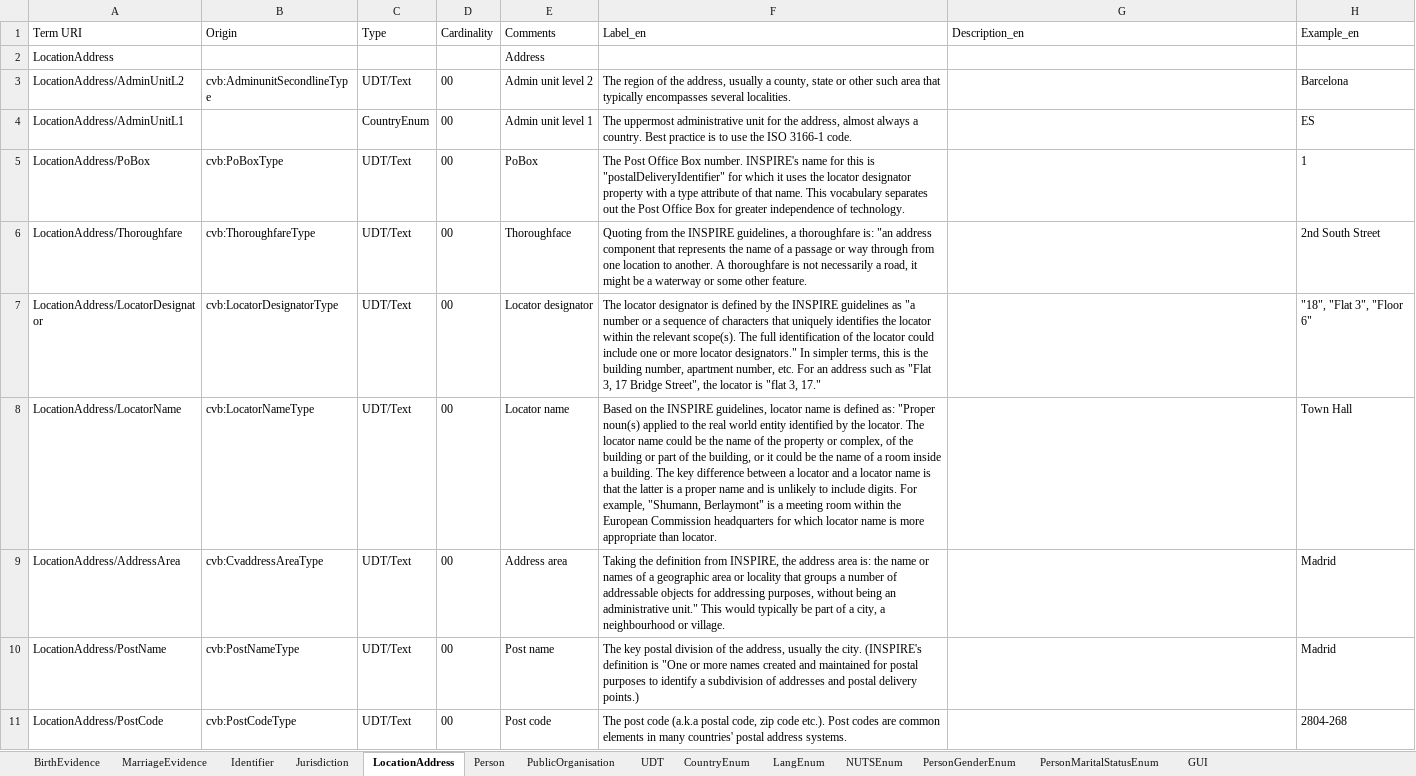
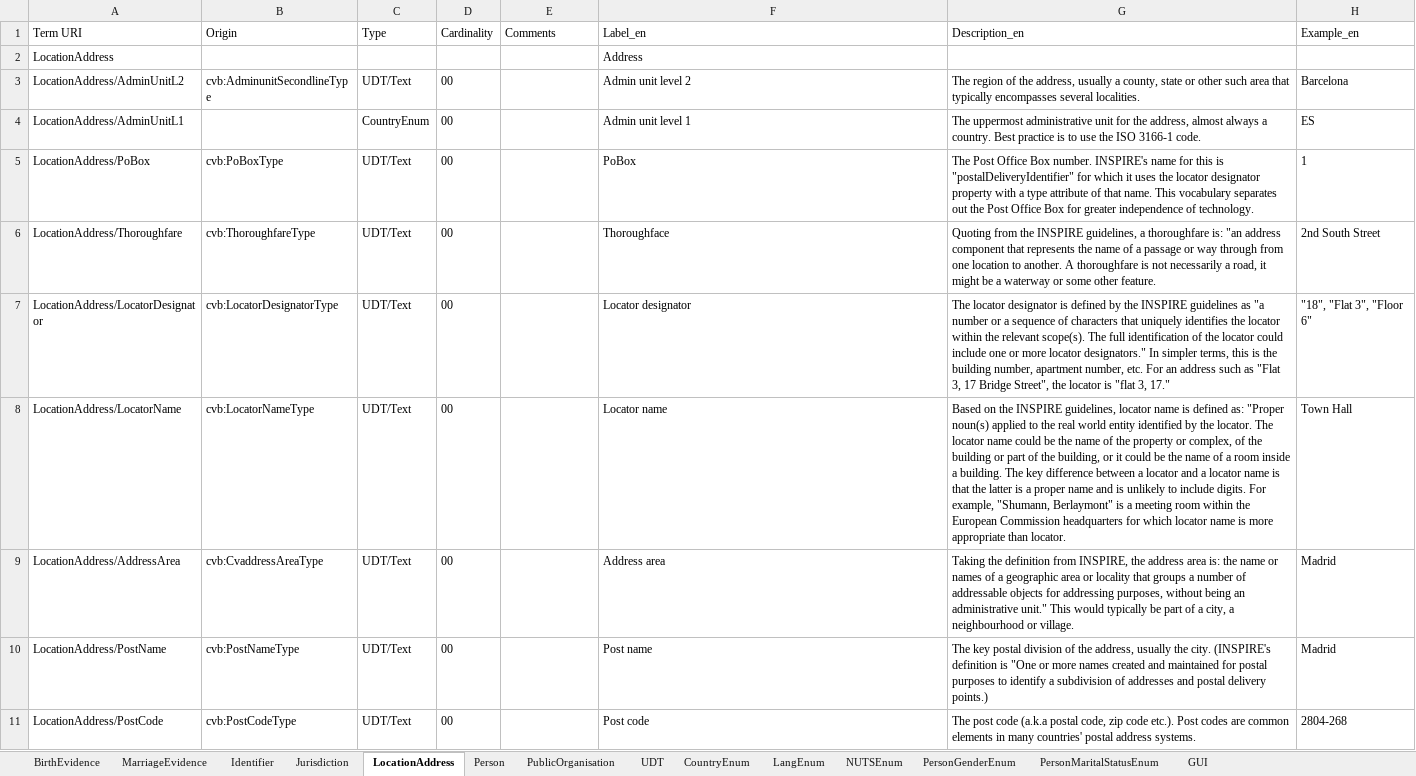
Before and after one commit to de4a-eu/MOR, an Excel workbook: material/translation/scripts/MOR_en_es_si_pt_fr.xlsm, sheet LocationAddress, drawn as a sheet; only a part is shown; values as stored, in another font and other column widths than the file's, no borders; table styles not drawn; the diff names each change by its address in the sheet, - before the commit and + after, or states it on an @@ line.

Commit message:
Fix Field shifting at English definition

```diff
--- a/material/translation/scripts/MOR_en_es_si_pt_fr.xlsm (sheet LocationAddress)
+++ b/material/translation/scripts/MOR_en_es_si_pt_fr.xlsm (sheet LocationAddress)
-E2 (Comments): Address
+E2 (Comments): (empty)
-F2 (Label_en): (empty)
+F2 (Label_en): Address
-E3 (Comments): Admin unit level 2
+E3 (Comments): (empty)
-F3 (Label_en): The region of the address, usually a county, state or other such area that typically encompasses several localities.
+F3 (Label_en): Admin unit level 2
-G3 (Description_en): (empty)
+G3 (Description_en): The region of the address, usually a county, state or other such area that typically encompasses several localities.
-E4 (Comments): Admin unit level 1
+E4 (Comments): (empty)
-F4 (Label_en): The uppermost administrative unit for the address, almost always a country. Best practice is to use the ISO 3166-1 code.
+F4 (Label_en): Admin unit level 1
-G4 (Description_en): (empty)
+G4 (Description_en): The uppermost administrative unit for the address, almost always a country. Best practice is to use the ISO 3166-1 code.
-E5 (Comments): PoBox
+E5 (Comments): (empty)
-F5 (Label_en): The Post Office Box number. INSPIRE's name for this is "postalDeliveryIdentifier" for which it uses the locator designator property with a type attribute of that name. This vocabulary separates out the Post Office Box for greater independence of technology.
+F5 (Label_en): PoBox
-G5 (Description_en): (empty)
+G5 (Description_en): The Post Office Box number. INSPIRE's name for this is "postalDeliveryIdentifier" for which it uses the locator designator property with a type attribute of that name. This vocabulary separates out the Post Office Box for greater independence of technology.
-E6 (Comments): Thoroughface
+E6 (Comments): (empty)
-F6 (Label_en): Quoting from the INSPIRE guidelines, a thoroughfare is: "an address component that represents the name of a passage or way through from one location to another. A thoroughfare is not necessarily a road, it might be a waterway or some other feature.
+F6 (Label_en): Thoroughface
-G6 (Description_en): (empty)
+G6 (Description_en): Quoting from the INSPIRE guidelines, a thoroughfare is: "an address component that represents the name of a passage or way through from one location to another. A thoroughfare is not necessarily a road, it might be a waterway or some other feature.
-E7 (Comments): Locator designator
+E7 (Comments): (empty)
-F7 (Label_en): The locator designator is defined by the INSPIRE guidelines as "a number or a sequence of characters that uniquely identifies the locator within the relevant scope(s). The full identification of the locator could include one or more locator designators." In simpler terms, this is the building number, apartment number, etc. For an address such as "Flat 3, 17 Bridge Street", the locator is "flat 3, 17."
+F7 (Label_en): Locator designator
-G7 (Description_en): (empty)
+G7 (Description_en): The locator designator is defined by the INSPIRE guidelines as "a number or a sequence of characters that uniquely identifies the locator within the relevant scope(s). The full identification of the locator could include one or more locator designators." In simpler terms, this is the building number, apartment number, etc. For an address such as "Flat 3, 17 Bridge Street", the locator is "flat 3, 17."
-E8 (Comments): Locator name
+E8 (Comments): (empty)
-F8 (Label_en): Based on the INSPIRE guidelines, locator name is defined as: "Proper noun(s) applied to the real world entity identified by the locator. The locator name could be the name of the property or complex, of the building or part of the building, or it could be the name of a room inside a building. The key difference between a locator and a locator name is that the latter is a proper name and is unlikely to include digits. For example, "Shumann, Berlaymont" is a meeting room within the European Commission headquarters for which locator name is more appropriate than locator.
+F8 (Label_en): Locator name
-G8 (Description_en): (empty)
+G8 (Description_en): Based on the INSPIRE guidelines, locator name is defined as: "Proper noun(s) applied to the real world entity identified by the locator. The locator name could be the name of the property or complex, of the building or part of the building, or it could be the name of a room inside a building. The key difference between a locator and a locator name is that the latter is a proper name and is unlikely to include digits. For example, "Shumann, Berlaymont" is a meeting room within the European Commission headquarters for which locator name is more appropriate than locator.
-E9 (Comments): Address area
+E9 (Comments): (empty)
-F9 (Label_en): Taking the definition from INSPIRE, the address area is: the name or names of a geographic area or locality that groups a number of addressable objects for addressing purposes, without being an administrative unit." This would typically be part of a city, a neighbourhood or village.
+F9 (Label_en): Address area
-G9 (Description_en): (empty)
+G9 (Description_en): Taking the definition from INSPIRE, the address area is: the name or names of a geographic area or locality that groups a number of addressable objects for addressing purposes, without being an administrative unit." This would typically be part of a city, a neighbourhood or village.
-E10 (Comments): Post name
+E10 (Comments): (empty)
-F10 (Label_en): The key postal division of the address, usually the city. (INSPIRE's definition is "One or more names created and maintained for postal purposes to identify a subdivision of addresses and postal delivery points.)
+F10 (Label_en): Post name
-G10 (Description_en): (empty)
+G10 (Description_en): The key postal division of the address, usually the city. (INSPIRE's definition is "One or more names created and maintained for postal purposes to identify a subdivision of addresses and postal delivery points.)
-E11 (Comments): Post code
+E11 (Comments): (empty)
-F11 (Label_en): The post code (a.k.a postal code, zip code etc.). Post codes are common elements in many countries' postal address systems.
+F11 (Label_en): Post code
-G11 (Description_en): (empty)
+G11 (Description_en): The post code (a.k.a postal code, zip code etc.). Post codes are common elements in many countries' postal address systems.
```
Also changed, not shown: sheet Person, sheet Identifier, sheet Jurisdiction, sheet PublicOrganisation, 6 other files.
